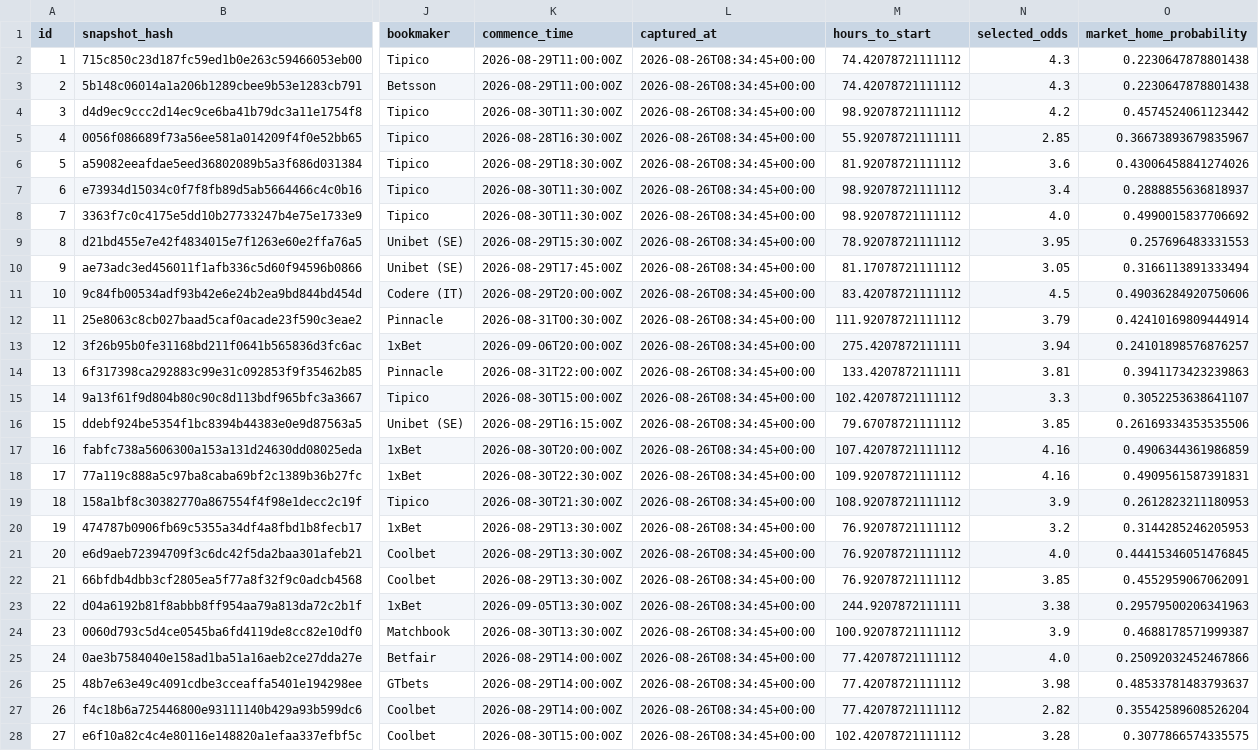
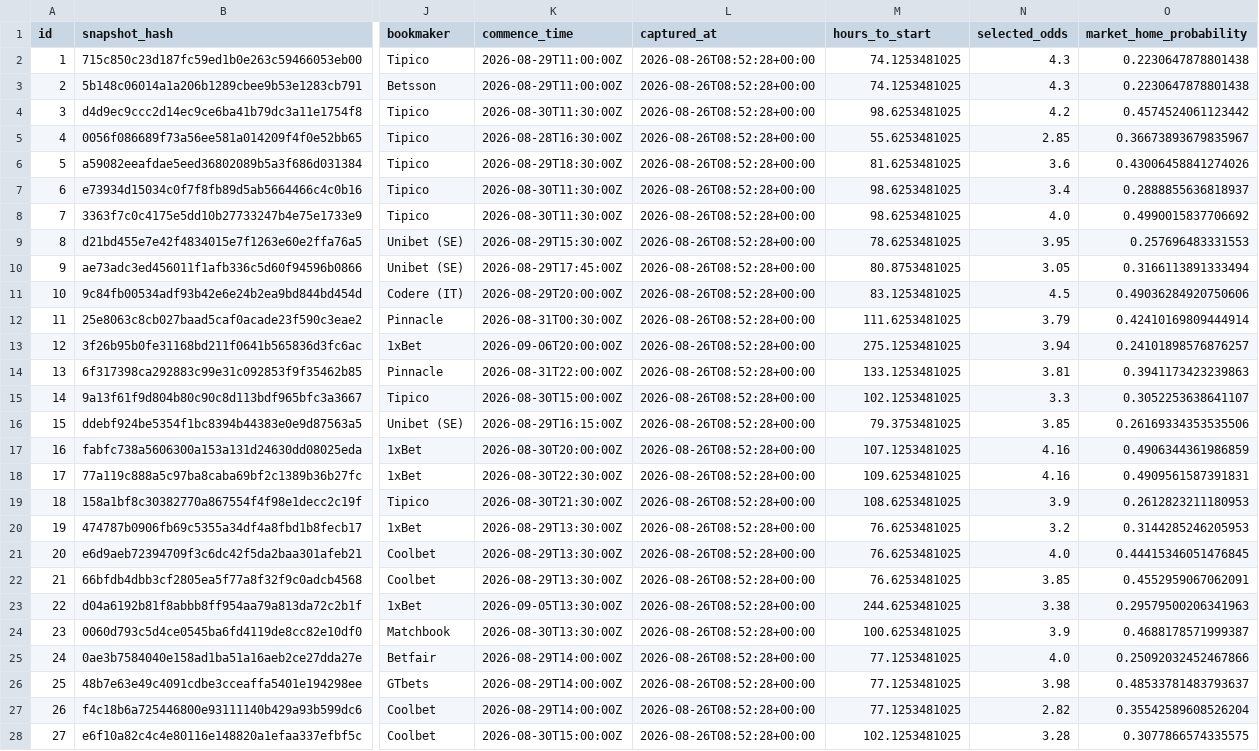
Before and after one commit to marianmatus73-dot/Futbal_dnes, a CSV file: exports/history_football_market_snapshots_v14.csv, drawn as a sheet; only a part is shown, gaps mark what is left out; the diff covers the shown part only; the diff names each change by its address in the sheet, - before the commit and + after, or states it on an @@ line.

```diff
--- a/exports/history_football_market_snapshots_v14.csv
+++ b/exports/history_football_market_snapshots_v14.csv
-L2:L28 (captured_at): 2026-08-26T08:34:45+00:00
+L2:L28 (captured_at): 2026-08-26T08:52:28+00:00
-M2:M3 (hours_to_start): 74.42078721111112
+M2:M3 (hours_to_start): 74.1253481025
-M4 (hours_to_start): 98.92078721111112
+M4 (hours_to_start): 98.6253481025
-M5 (hours_to_start): 55.92078721111111
+M5 (hours_to_start): 55.6253481025
-M6 (hours_to_start): 81.92078721111112
+M6 (hours_to_start): 81.6253481025
-M7:M8 (hours_to_start): 98.92078721111112
+M7:M8 (hours_to_start): 98.6253481025
-M9 (hours_to_start): 78.92078721111112
+M9 (hours_to_start): 78.6253481025
-M10 (hours_to_start): 81.17078721111112
+M10 (hours_to_start): 80.8753481025
-M11 (hours_to_start): 83.42078721111112
+M11 (hours_to_start): 83.1253481025
-M12 (hours_to_start): 111.92078721111112
+M12 (hours_to_start): 111.6253481025
-M13 (hours_to_start): 275.4207872111111
+M13 (hours_to_start): 275.1253481025
-M14 (hours_to_start): 133.4207872111111
+M14 (hours_to_start): 133.1253481025
-M15 (hours_to_start): 102.42078721111112
+M15 (hours_to_start): 102.1253481025
-M16 (hours_to_start): 79.67078721111112
+M16 (hours_to_start): 79.3753481025
-M17 (hours_to_start): 107.42078721111112
+M17 (hours_to_start): 107.1253481025
-M18 (hours_to_start): 109.92078721111112
+M18 (hours_to_start): 109.6253481025
-M19 (hours_to_start): 108.92078721111112
+M19 (hours_to_start): 108.6253481025
-M20:M22 (hours_to_start): 76.92078721111112
+M20:M22 (hours_to_start): 76.6253481025
-M23 (hours_to_start): 244.9207872111111
+M23 (hours_to_start): 244.6253481025
-M24 (hours_to_start): 100.92078721111112
+M24 (hours_to_start): 100.6253481025
-M25:M27 (hours_to_start): 77.42078721111112
+M25:M27 (hours_to_start): 77.1253481025
-M28 (hours_to_start): 102.42078721111112
+M28 (hours_to_start): 102.1253481025
```
Also changed, not shown: 1 added row, 98 edited cells and row numbers in column A elsewhere in this file, exports/history_football_dataset_v15.csv, exports/history_football_features.csv, 41 other files.
